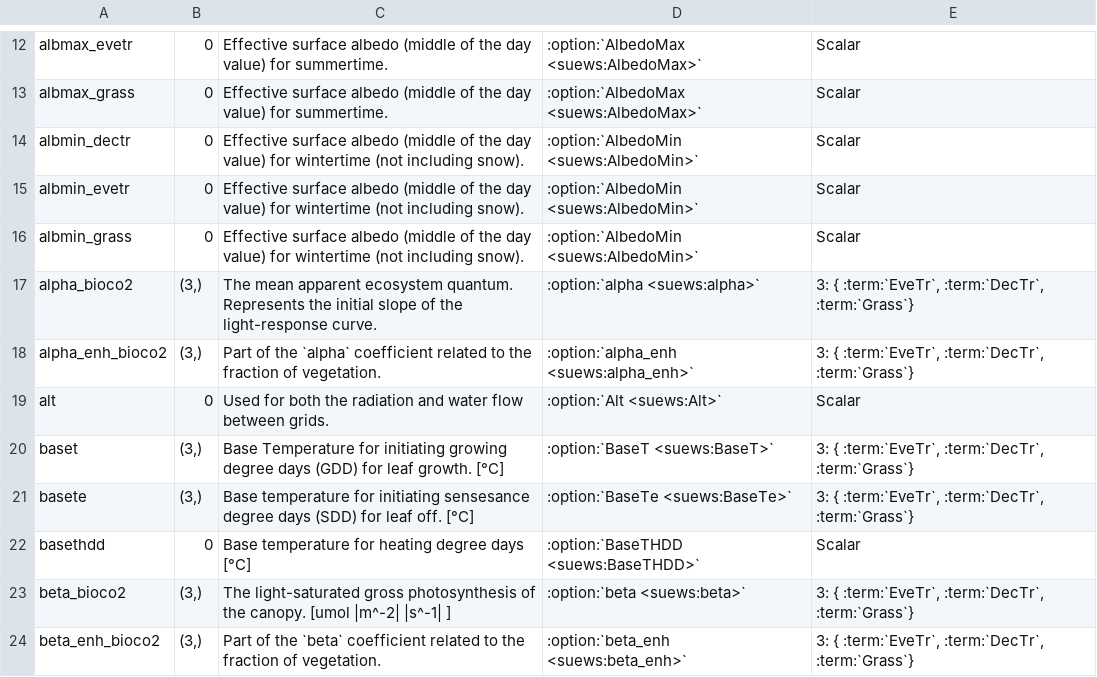
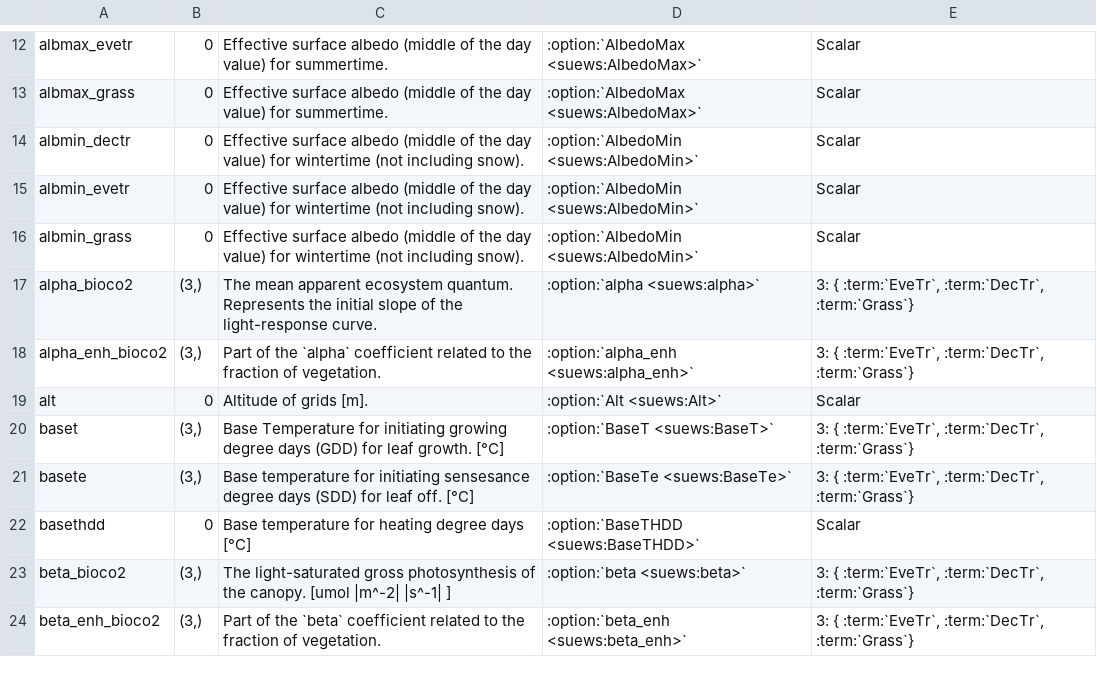
Before and after one commit to sunt05/SuPy, a CSV file: docs/source/proc_var_info/df_state.csv, drawn as a sheet; only a part is shown, gaps mark what is left out; the diff covers the shown part only.

```diff
--- a/docs/source/proc_var_info/df_state.csv
+++ b/docs/source/proc_var_info/df_state.csv
@@ -20,3 +20,3 @@ alpha_bioco2,"(3,)",The mean apparent ecosystem quantum. Represents the initial
 alpha_enh_bioco2,"(3,)",Part of the `alpha` coefficient related to the fraction of vegetation.,:option:`alpha_enh <suews:alpha_enh>`,"3: { :term:`EveTr`, :term:`DecTr`, :term:`Grass`}"
-alt,0,Used for both the radiation and water flow between grids.,:option:`Alt <suews:Alt>`,Scalar
+alt,0,Altitude of grids [m].,:option:`Alt <suews:Alt>`,Scalar
 baset,"(3,)",Base Temperature for initiating growing degree days (GDD) for leaf growth. [°C],:option:`BaseT <suews:BaseT>`,"3: { :term:`EveTr`, :term:`DecTr`, :term:`Grass`}"
```
Also changed, not shown: 3 added rows and 8 edited cells elsewhere in this file, docs/source/proc_var_info/df_output.csv, 6 other files.
